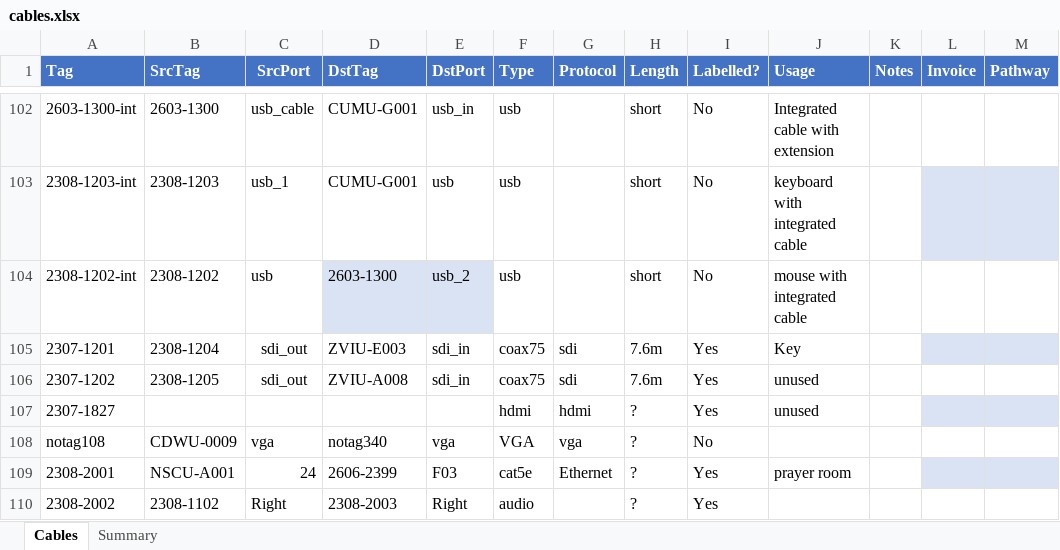
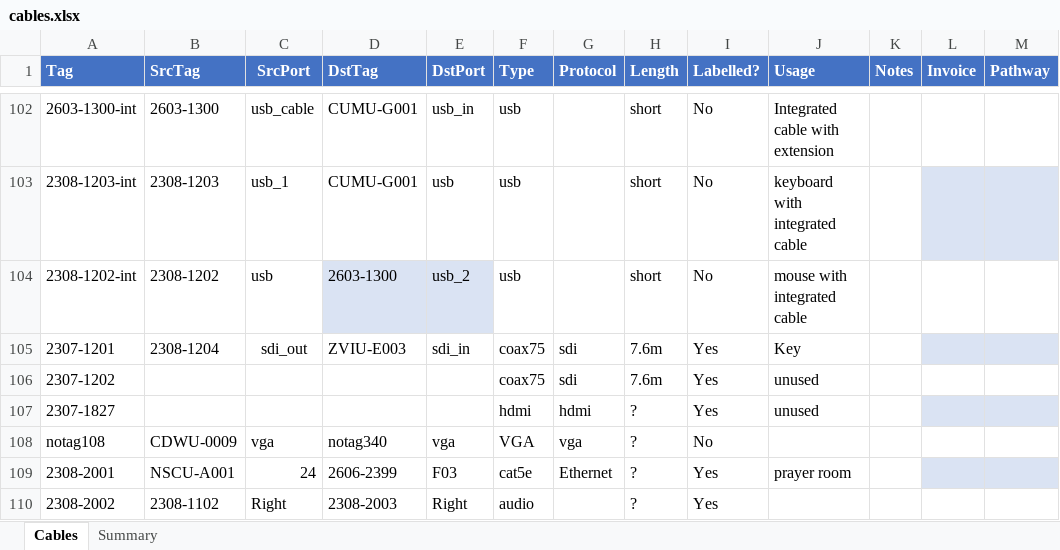
Before and after one commit to avmaint/uacdata, an Excel workbook: cables.xlsx, sheet Cables, drawn as a sheet; only a part is shown, gaps mark what is left out; values as stored, in another font and other column widths than the file's, no borders; table styles not drawn; the diff names each change by its address in the sheet, - before the commit and + after, or states it on an @@ line.

Commit message:
changed 2307-1202 to unused

```diff
--- a/cables.xlsx (sheet Cables)
+++ b/cables.xlsx (sheet Cables)
-B106 (SrcTag): 2308-1205
+B106 (SrcTag): (empty)
-C106 (SrcPort): sdi_out
+C106 (SrcPort): (empty)
-D106 (DstTag): ZVIU-A008
+D106 (DstTag): (empty)
-E106 (DstPort): sdi_in
+E106 (DstPort): (empty)
```
